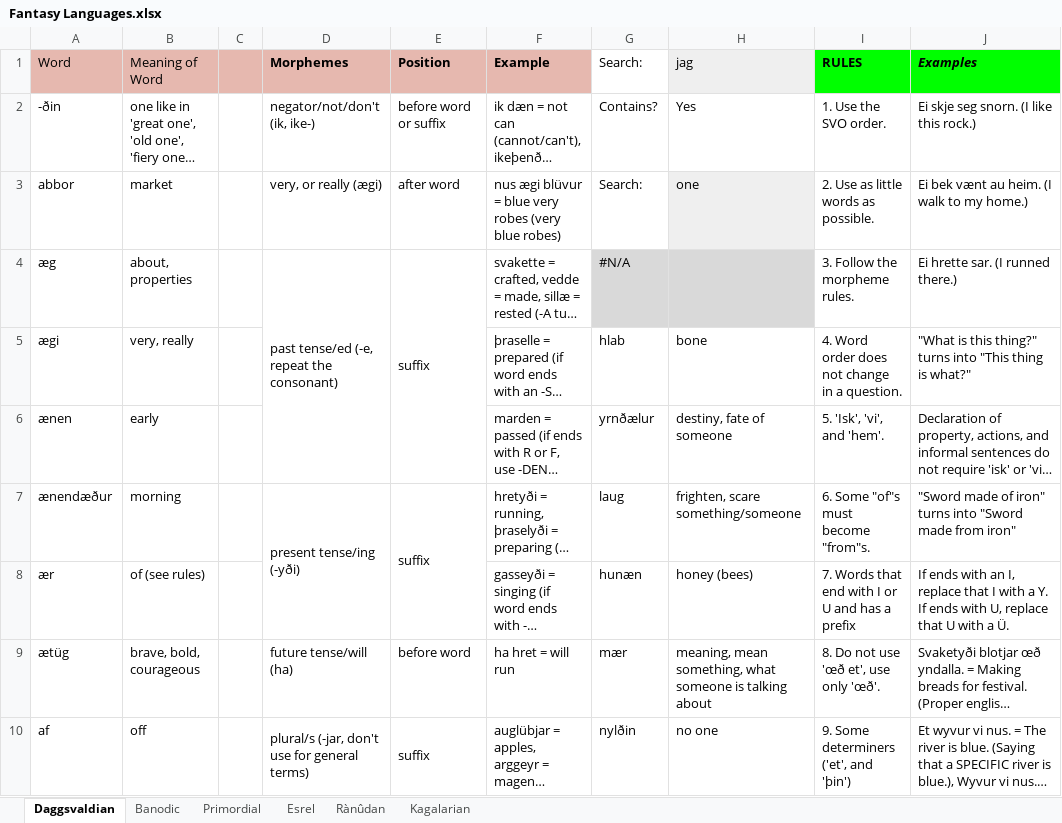
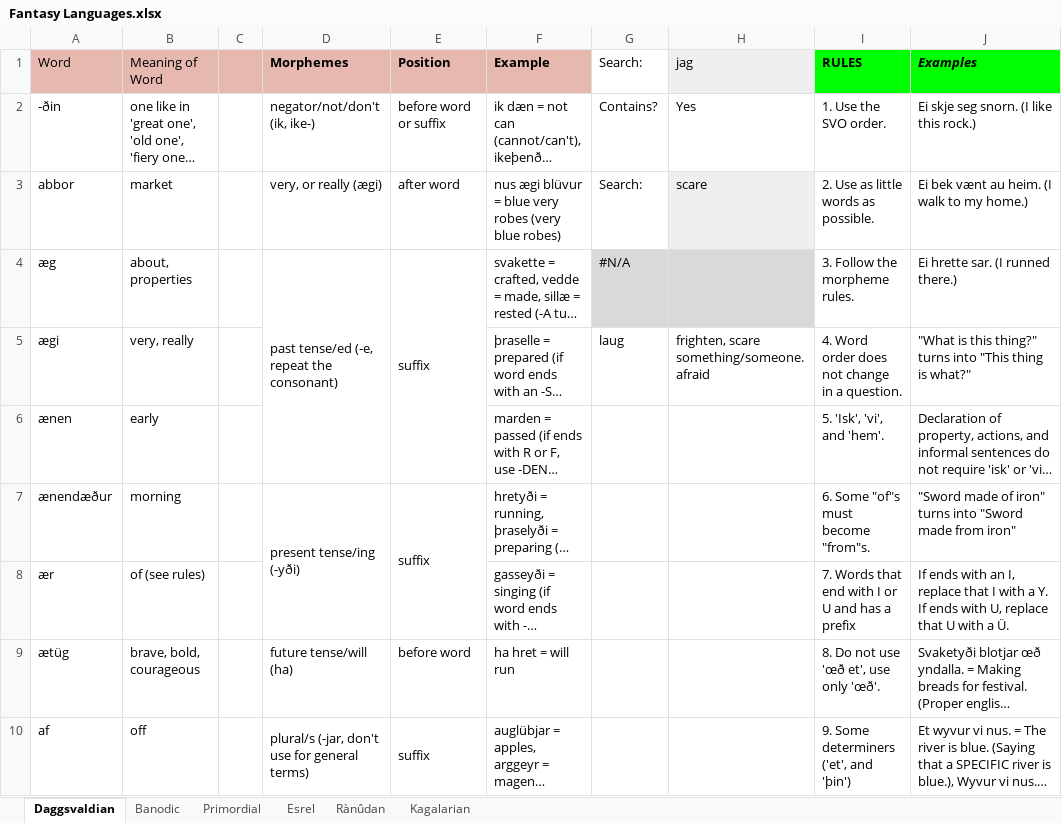
Before and after one commit to Oneo64/Aldpor, an Excel workbook: Conlangs/Fantasy Languages.xlsx, sheet Daggsvaldian, drawn as a sheet; only a part is shown; long unchanged cells end in …; values as stored, in another font and other column widths than the file's, no borders; charts and pictures not drawn; the diff covers the shown part only; the diff names each change by its address in the sheet, - before the commit and + after, or states it on an @@ line.

```diff
--- a/Conlangs/Fantasy Languages.xlsx (sheet Daggsvaldian)
+++ b/Conlangs/Fantasy Languages.xlsx (sheet Daggsvaldian)
-H3: one
+H3: scare
-G5: hlab
+G5: laug
-H5: bone
+H5: frighten, scare something/someone. afraid
-G6: yrnðælur
+G6: (empty)
-H6: destiny, fate of someone
+H6: (empty)
-G7: laug
+G7: (empty)
-H7: frighten, scare something/someone
+H7: (empty)
-G8: hunæn
+G8: (empty)
-H8: honey (bees)
+H8: (empty)
-G9: mær
+G9: (empty)
-H9: meaning, mean something, what someone is talking about
+H9: (empty)
-G10: nylðin
+G10: (empty)
-H10: no one
+H10: (empty)
```
Also changed, not shown: 2 added rows, 2 removed rows and 21 edited cells elsewhere in this sheet, formulas that keep their value, charts or pictures.
